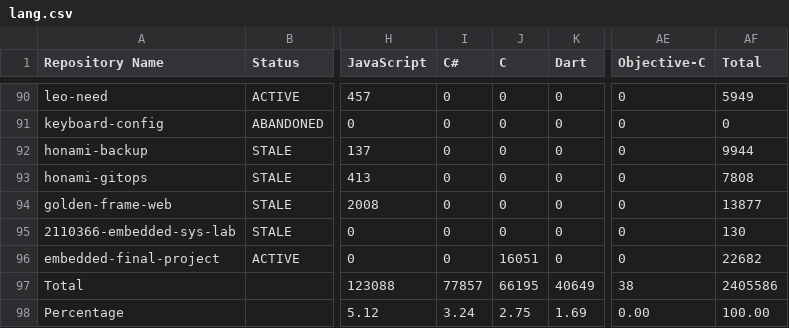
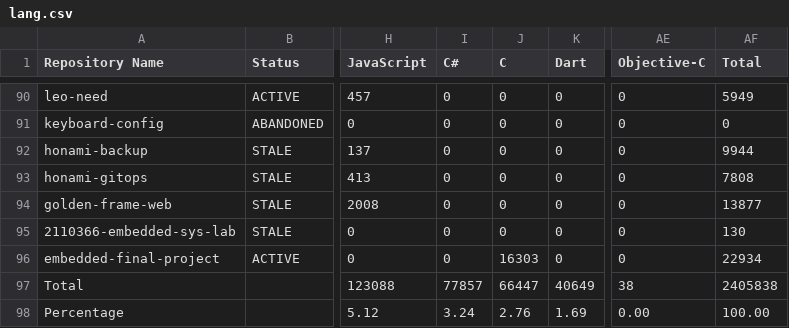
Before and after one commit to leomotors/leomotors, a CSV file: generated/lang.csv, drawn as a sheet; only a part is shown, gaps mark what is left out; the diff names each change by its address in the sheet, - before the commit and + after, or states it on an @@ line.

```diff
--- a/generated/lang.csv
+++ b/generated/lang.csv
-J96 (C): 16051
+J96 (C): 16303
-AF96 (Total): 22682
+AF96 (Total): 22934
-J97 (C): 66195
+J97 (C): 66447
-AF97 (Total): 2405586
+AF97 (Total): 2405838
-J98 (C): 2.75
+J98 (C): 2.76
```
Also changed, not shown: 2 other files.
